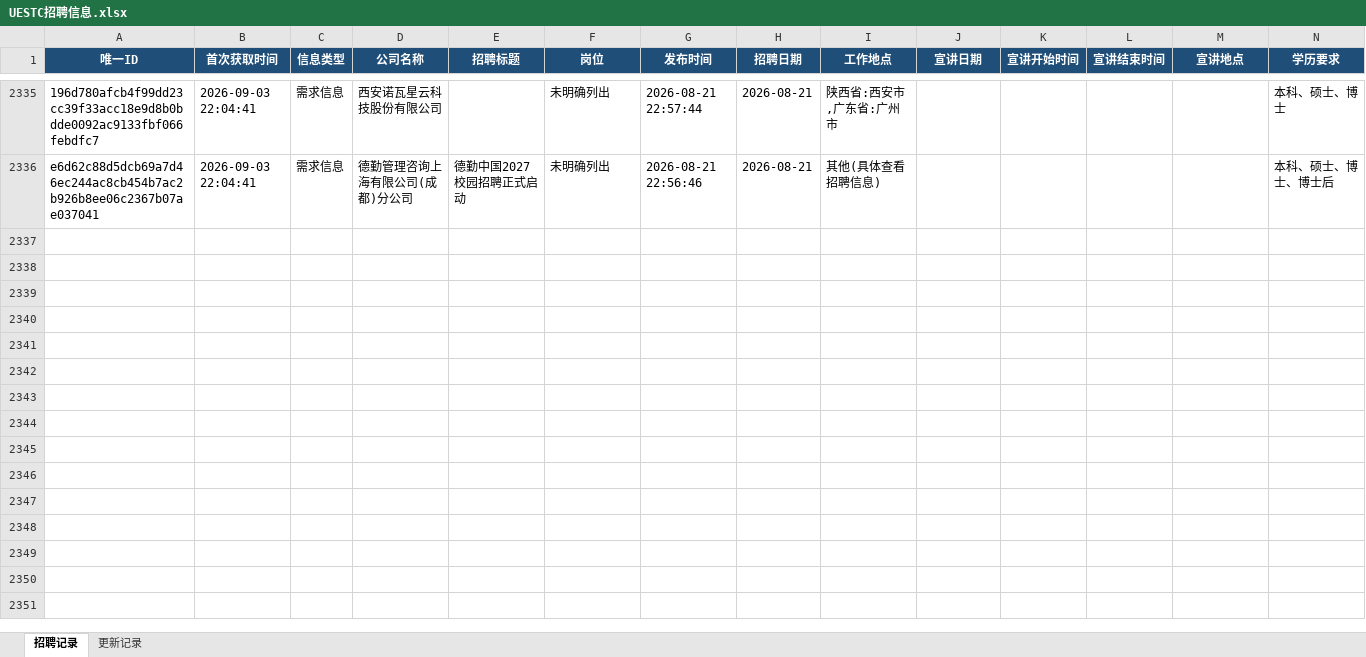
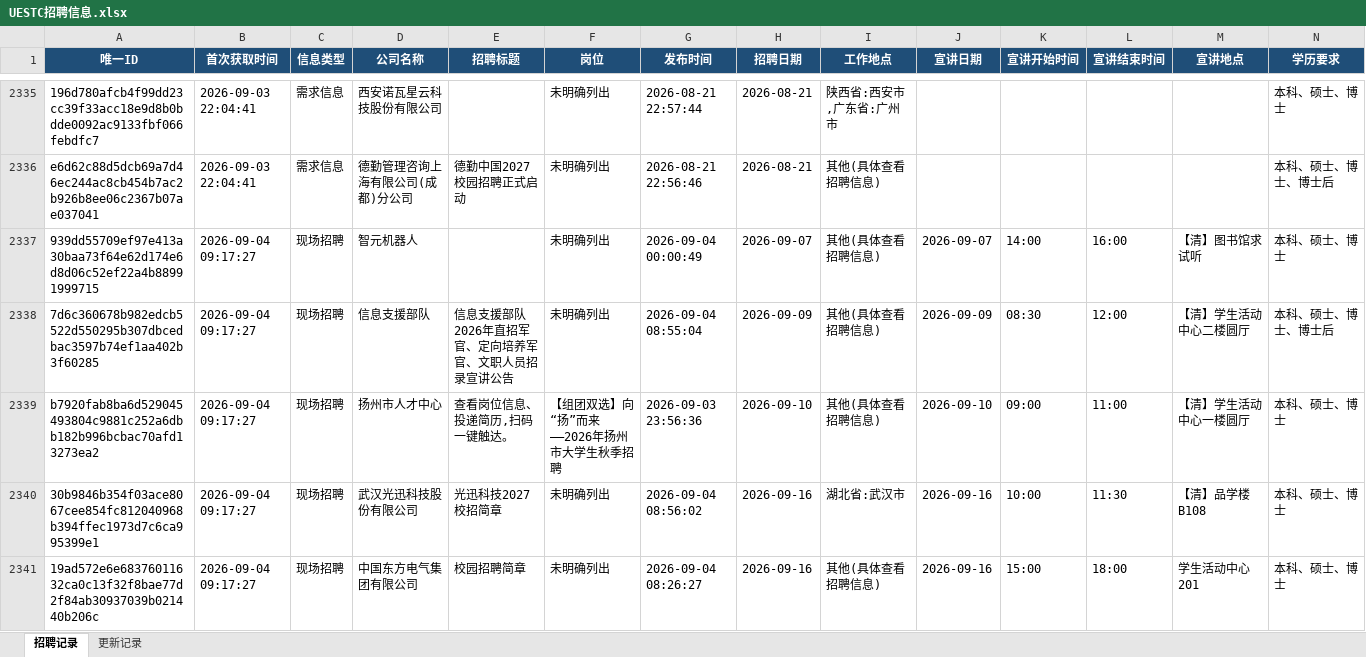
Before and after one commit to huqishan-github/uestc--job, an Excel workbook: data/UESTC招聘信息.xlsx, sheet 招聘记录, drawn as a sheet; only a part is shown, gaps mark what is left out; values as stored, in another font and other column widths than the file's, no borders; rows hold the shown columns only; the diff covers the shown part only; the diff names each change by its address in the sheet, - before the commit and + after, or states it on an @@ line.

Commit message:
Update UESTC jobs 2026-09-04

```diff
--- a/data/UESTC招聘信息.xlsx (sheet 招聘记录)
+++ b/data/UESTC招聘信息.xlsx (sheet 招聘记录)
+row 2337: 939dd55709ef97e413a30baa73f64e62d174e6d8d06c52ef22a4b88991999715 | 2026-09-04 09:17:27 | 现场招聘 | 智元机器人 |  | 未明确列出 | 2026-09-04 00:00:49 | 2026-09-07 | 其他(具体查看招聘信息) | 2026-09-07 | 14:00 | 16:00 | 【清】图书馆求试听 | 本科、硕士、博士
+row 2338: 7d6c360678b982edcb5522d550295b307dbcedbac3597b74ef1aa402b3f60285 | 2026-09-04 09:17:27 | 现场招聘 | 信息支援部队 | 信息支援部队2026年直招军官、定向培养军官、文职人员招录宣讲公告 | 未明确列出 | 2026-09-04 08:55:04 | 2026-09-09 | 其他(具体查看招聘信息) | 2026-09-09 | 08:30 | 12:00 | 【清】学生活动中心二楼圆厅 | 本科、硕士、博士、博士后
+row 2339: b7920fab8ba6d529045493804c9881c252a6dbb182b996bcbac70afd13273ea2 | 2026-09-04 09:17:27 | 现场招聘 | 扬州市人才中心 | 查看岗位信息、投递简历,扫码一键触达。 | 【组团双选】向“扬”而来——2026年扬州市大学生秋季招聘 | 2026-09-03 23:56:36 | 2026-09-10 | 其他(具体查看招聘信息) | 2026-09-10 | 09:00 | 11:00 | 【清】学生活动中心一楼圆厅 | 本科、硕士、博士
+row 2340: 30b9846b354f03ace8067cee854fc812040968b394ffec1973d7c6ca995399e1 | 2026-09-04 09:17:27 | 现场招聘 | 武汉光迅科技股份有限公司 | 光迅科技2027校招简章 | 未明确列出 | 2026-09-04 08:56:02 | 2026-09-16 | 湖北省:武汉市 | 2026-09-16 | 10:00 | 11:30 | 【清】品学楼B108 | 本科、硕士、博士
+row 2341: 19ad572e6e68376011632ca0c13f32f8bae77d2f84ab30937039b021440b206c | 2026-09-04 09:17:27 | 现场招聘 | 中国东方电气集团有限公司 | 校园招聘简章 | 未明确列出 | 2026-09-04 08:26:27 | 2026-09-16 | 其他(具体查看招聘信息) | 2026-09-16 | 15:00 | 18:00 | 学生活动中心201 | 本科、硕士、博士
```
Also changed, not shown: 5 added rows elsewhere in this sheet, sheet 更新记录, 2 other files.
